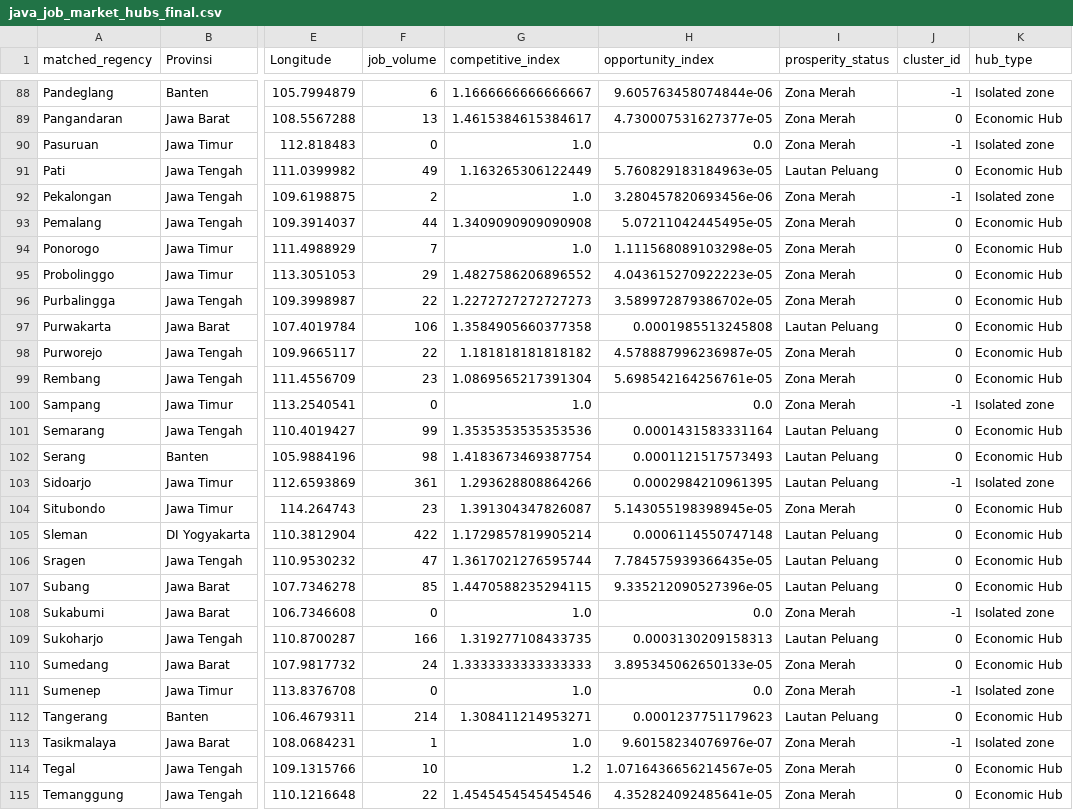
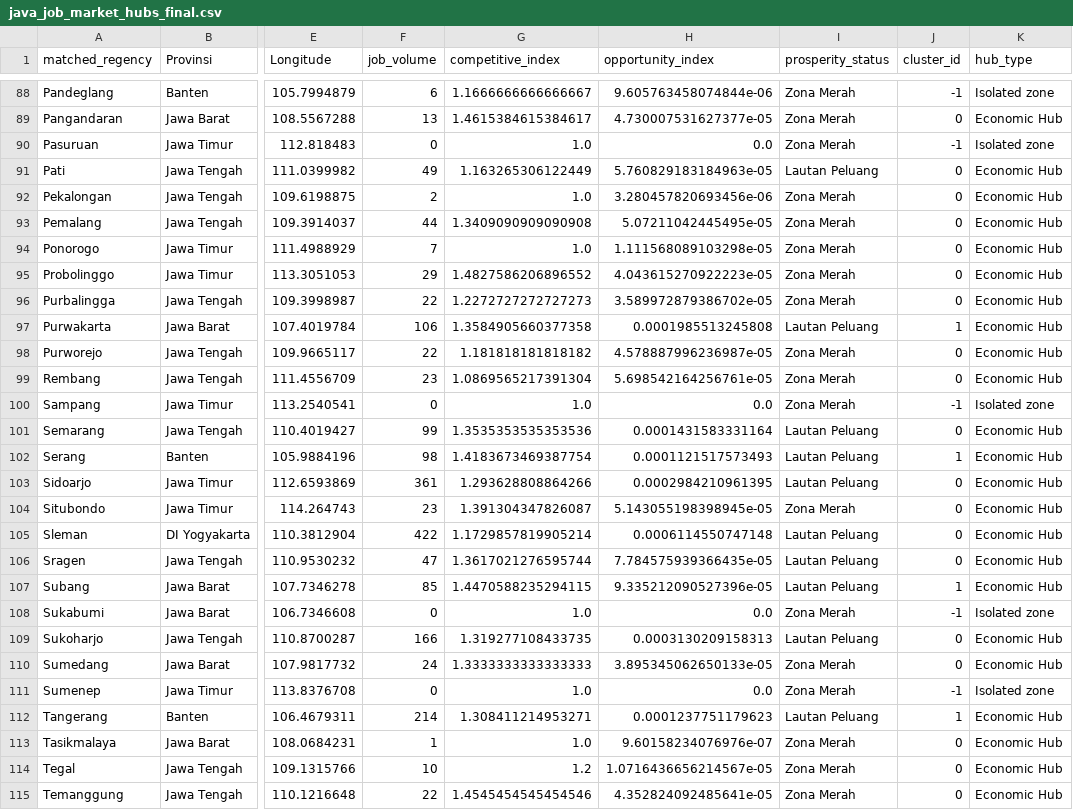
Before and after one commit to achilles157/clustering-jobs, a CSV file: data/java_job_market_hubs_final.csv, drawn as a sheet; only a part is shown, gaps mark what is left out; the diff covers the shown part only; the diff names each change by its address in the sheet, - before the commit and + after, or states it on an @@ line.

```diff
--- a/data/java_job_market_hubs_final.csv
+++ b/data/java_job_market_hubs_final.csv
-J92 (cluster_id): -1
+J92 (cluster_id): 0
-K92 (hub_type): Isolated zone
+K92 (hub_type): Economic Hub
-J97 (cluster_id): 0
+J97 (cluster_id): 1
-J102 (cluster_id): 0
+J102 (cluster_id): 1
-J103 (cluster_id): -1
+J103 (cluster_id): 0
-K103 (hub_type): Isolated zone
+K103 (hub_type): Economic Hub
-J107 (cluster_id): 0
+J107 (cluster_id): 1
-J112 (cluster_id): 0
+J112 (cluster_id): 1
-J113 (cluster_id): -1
+J113 (cluster_id): 0
-K113 (hub_type): Isolated zone
+K113 (hub_type): Economic Hub
```
Also changed, not shown: 29 edited cells elsewhere in this file, 2 other files.
